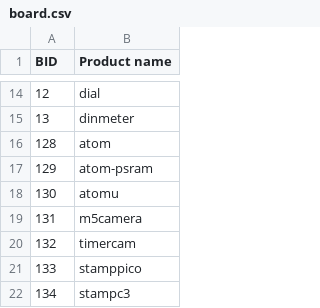
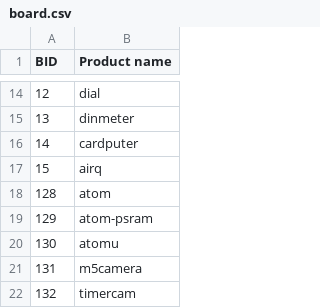
Before and after one commit to m5stack/m5stack-board-id, a CSV file: board.csv, drawn as a sheet; only a part is shown, gaps mark what is left out; the shorter side is filled out with more unchanged rows; the diff names each change by its address in the sheet, - before the commit and + after, or states it on an @@ line.

Commit message:
Add Cardputer and AirQ

```diff
--- a/board.csv
+++ b/board.csv
+row 16: 14 | cardputer
+row 17: 15 | airq
```
